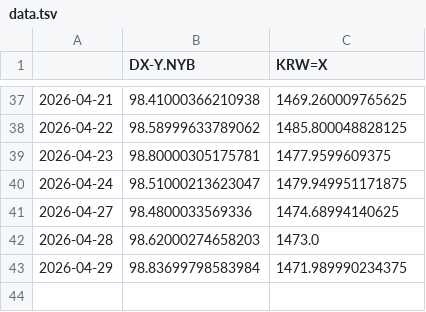
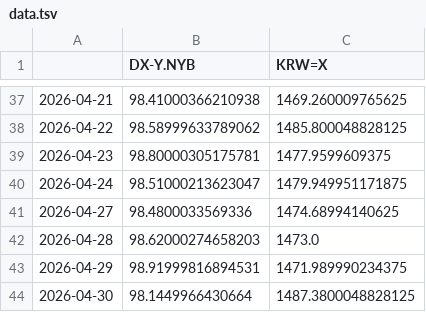
Before and after one commit to pinedance/quant-data-open, a TSV file: output/US/economy/D/data.tsv, drawn as a sheet; only a part is shown, gaps mark what is left out.

```diff
--- a/output/US/economy/D/data.tsv
+++ b/output/US/economy/D/data.tsv
@@ -42,2 +42,3 @@
 2026-04-28	98.62000274658203	1473.0
-2026-04-29	98.83699798583984	1471.989990234375
+2026-04-29	98.91999816894531	1471.989990234375
+2026-04-30	98.1449966430664	1487.3800048828125
```
Also changed, not shown: output/KR/economy/D/ECOS.tsv, output/KR/economy/D/markets.tsv.
